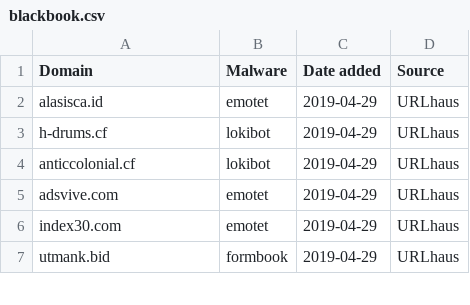
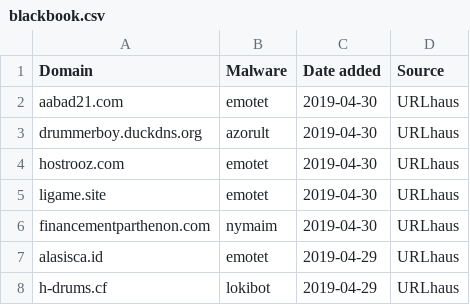
Before and after one commit to stamparm/blackbook, a CSV file: blackbook.csv, drawn as a sheet; only a part is shown; the shorter side is filled out with more unchanged rows; the diff names each change by its address in the sheet, - before the commit and + after, or states it on an @@ line.

Commit message:
Automatic update

```diff
--- a/blackbook.csv
+++ b/blackbook.csv
+row 2: aabad21.com | emotet | 2019-04-30 | URLhaus
+row 3: drummerboy.duckdns.org | azorult | 2019-04-30 | URLhaus
+row 4: hostrooz.com | emotet | 2019-04-30 | URLhaus
+row 5: ligame.site | emotet | 2019-04-30 | URLhaus
+row 6: financementparthenon.com | nymaim | 2019-04-30 | URLhaus
```
